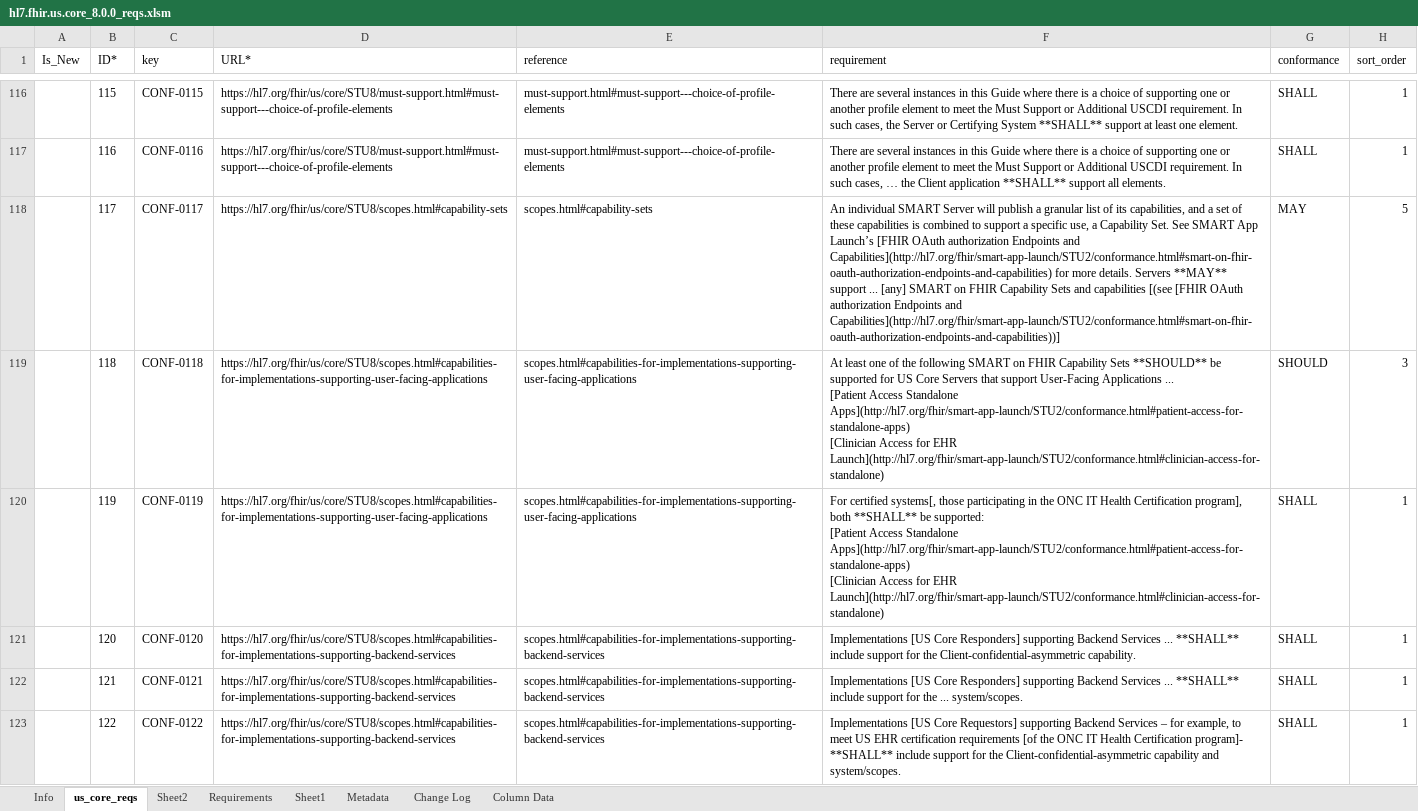
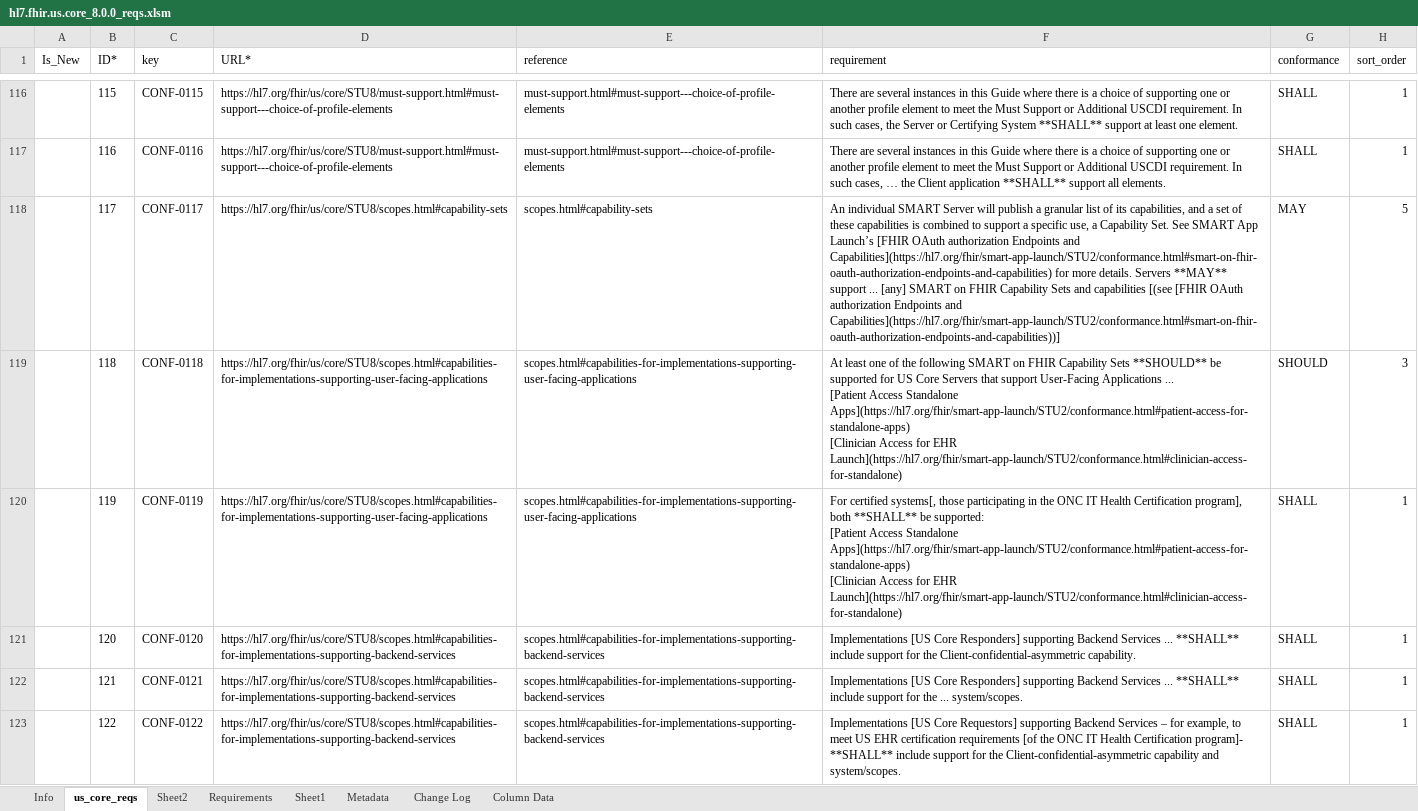
Before and after one commit to HL7/US-Core, an Excel workbook: input/images-source/hl7.fhir.us.core_8.0.0_reqs.xlsm, sheet us_core_reqs, drawn as a sheet; only a part is shown, gaps mark what is left out; values as stored, in another font and other column widths than the file's, no borders; table styles not drawn; ↵ is a line break in a cell; the diff covers the shown part only; the diff names each change by its address in the sheet, - before the commit and + after, or states it on an @@ line.

```diff
--- a/input/images-source/hl7.fhir.us.core_8.0.0_reqs.xlsm (sheet us_core_reqs)
+++ b/input/images-source/hl7.fhir.us.core_8.0.0_reqs.xlsm (sheet us_core_reqs)
-F118 (requirement): …Endpoints and Capabilities](http://hl7.org/fhir/smart-app-launch/STU2/conformance.html#smart-on-fhir-oauth-authorization-endpoints-and-capabilities) for more details. Servers **MAY** support ... [any] SMART on FHIR Capability Sets and capabilities [(see [FHIR OAuth authorization Endpoints and Capabilities](http://hl7.org/fhir/smart-app-launch/STU2/conformance.html#smart-on-fhir-oauth-authorization-endpoints-and-capabilities))]
+F118 (requirement): …Endpoints and Capabilities](https://hl7.org/fhir/smart-app-launch/STU2/conformance.html#smart-on-fhir-oauth-authorization-endpoints-and-capabilities) for more details. Servers **MAY** support ... [any] SMART on FHIR Capability Sets and capabilities [(see [FHIR OAuth authorization Endpoints and Capabilities](https://hl7.org/fhir/smart-app-launch/STU2/conformance.html#smart-on-fhir-oauth-authorization-endpoints-and-capabilities))]
-F119 (requirement): …Access Standalone Apps](http://hl7.org/fhir/smart-app-launch/STU2/conformance.html#patient-access-for-standalone-apps) ↵ [Clinician Access for EHR Launch](http://hl7.org/fhir/smart-app-launch/STU2/conformance.html#clinician-access-for-standalone)
+F119 (requirement): …Access Standalone Apps](https://hl7.org/fhir/smart-app-launch/STU2/conformance.html#patient-access-for-standalone-apps) ↵ [Clinician Access for EHR Launch](https://hl7.org/fhir/smart-app-launch/STU2/conformance.html#clinician-access-for-standalone)
-F120 (requirement): …Access Standalone Apps](http://hl7.org/fhir/smart-app-launch/STU2/conformance.html#patient-access-for-standalone-apps) ↵ [Clinician Access for EHR Launch](http://hl7.org/fhir/smart-app-launch/STU2/conformance.html#clinician-access-for-standalone)
+F120 (requirement): …Access Standalone Apps](https://hl7.org/fhir/smart-app-launch/STU2/conformance.html#patient-access-for-standalone-apps) ↵ [Clinician Access for EHR Launch](https://hl7.org/fhir/smart-app-launch/STU2/conformance.html#clinician-access-for-standalone)
```
Also changed, not shown: 78 edited cells and cell formats elsewhere in this sheet, 13 other files.
